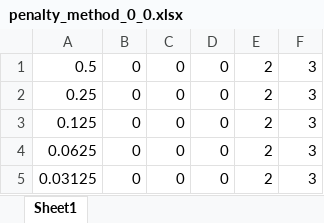
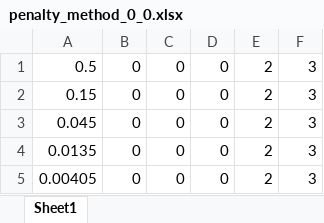
Before and after one commit to zhemepatis/VU-B-5-OM, an Excel workbook: 03-lab/output/penalty_method_0_0.xlsx, sheet Sheet1, drawn as a sheet; values as stored, in another font and other column widths than the file's, no borders; the diff names each change by its address in the sheet, - before the commit and + after, or states it on an @@ line.

```diff
--- a/03-lab/output/penalty_method_0_0.xlsx (sheet Sheet1)
+++ b/03-lab/output/penalty_method_0_0.xlsx (sheet Sheet1)
-A2: 0.25
+A2: 0.15
-A3: 0.125
+A3: 0.045
-A4: 0.0625
+A4: 0.0135
-A5: 0.03125
+A5: 0.00405
```
Also changed, not shown: 03-lab/output/penalty_method_1_1.xlsx, 03-lab/output/penalty_method_custom.xlsx, 6 other files.
